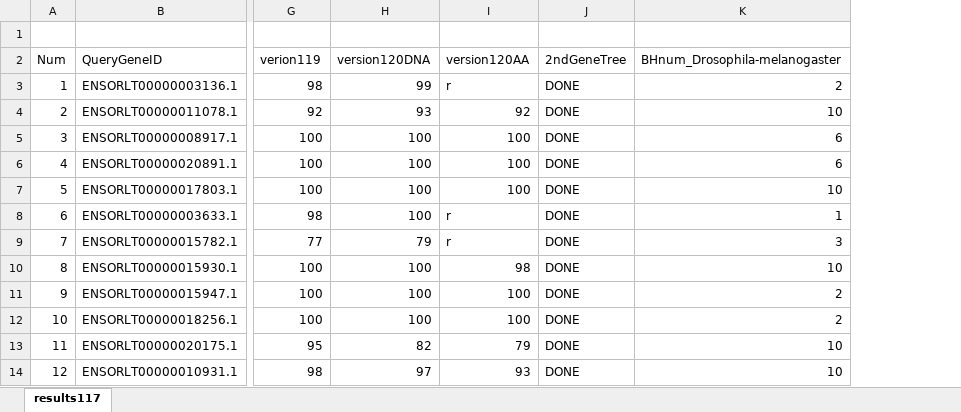
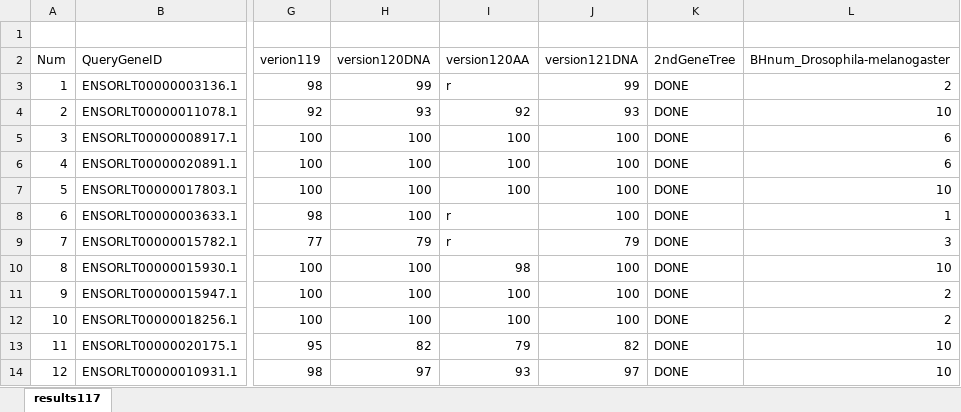
Before and after one commit to jun-inoue/ORTHOSCOPE_STAR, an Excel workbook: results_compare_versions.xlsx, sheet results117, drawn as a sheet; only a part is shown, gaps mark what is left out; values as stored, in another font and other column widths than the file's, no borders; the diff names each change by its address in the sheet, - before the commit and + after, or states it on an @@ line.

Commit message:
Update results_compare_versions.xlsx

```diff
--- a/results_compare_versions.xlsx (sheet results117)
+++ b/results_compare_versions.xlsx (sheet results117)
+column J (version121DNA), rows 3-14: 99 | 93 | 100 | 100 | 100 | 100 | 79 | 100 | 100 | 100 | 82 | 97
```
